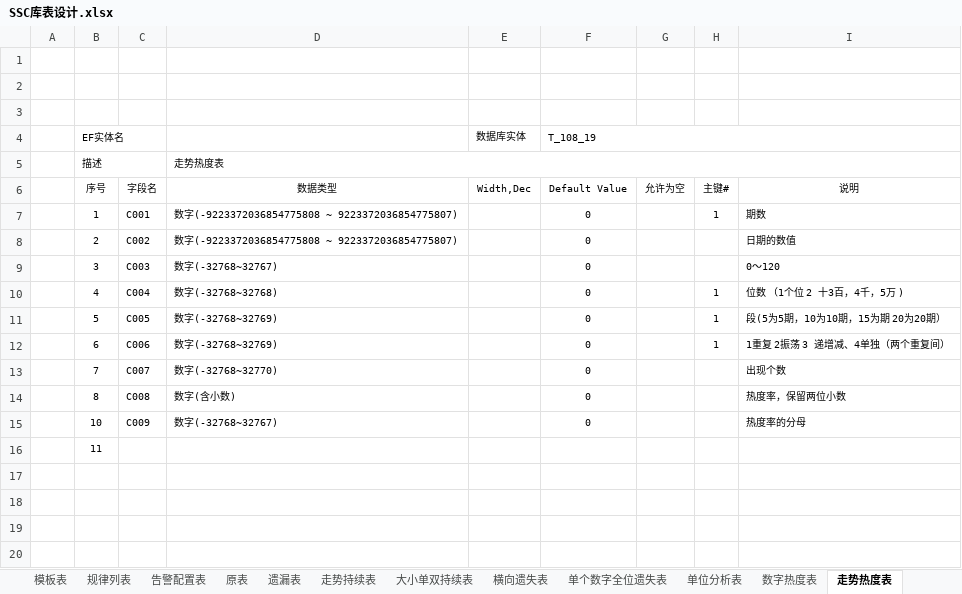
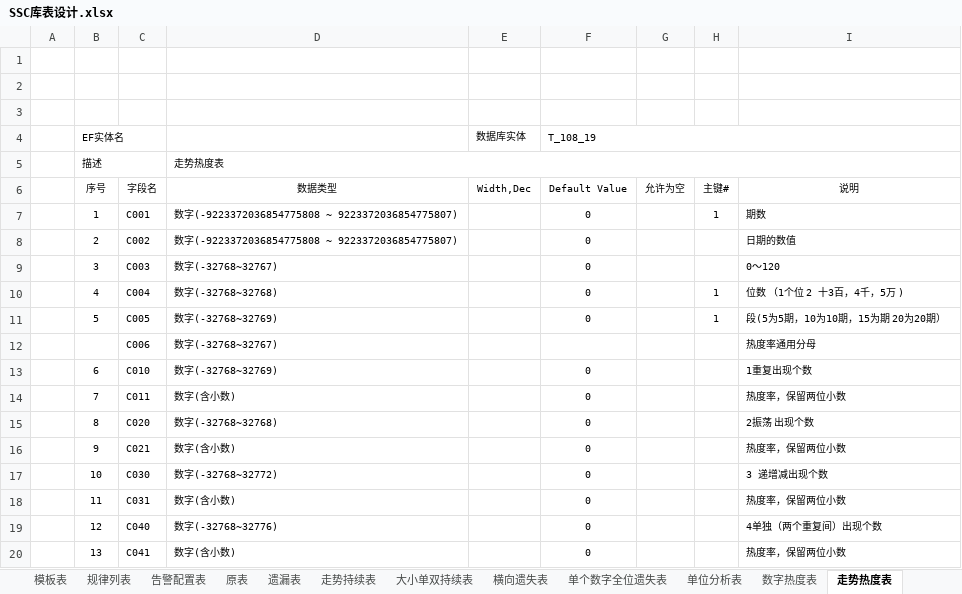
Before and after one commit to cqssc/ssc, an Excel workbook: Wendang/SSC库表设计.xlsx, sheet 走势热度表, drawn as a sheet; values as stored, in another font and other column widths than the file's, no borders; addresses are those after the commit; the diff names each change by its address in the sheet, - before the commit and + after, or states it on an @@ line.

```diff
--- a/Wendang/SSC库表设计.xlsx (sheet 走势热度表)
+++ b/Wendang/SSC库表设计.xlsx (sheet 走势热度表)
+row 12:  |  | C006 | 数字(-32768~32767) |  |  |  |  | 热度率通用分母
-C13: C006
+C13: C010
-H13: 1
+H13: (empty)
-I13: 1重复 2振荡 3 递增减、4单独（两个重复间）
+I13: 1重复出现个数
-C14: C007
+C14: C011
-D14: 数字(-32768~32770)
+D14: 数字(含小数)
-I14: 出现个数
+I14: 热度率，保留两位小数
-C15: C008
+C15: C020
-D15: 数字(含小数)
+D15: 数字(-32768~32768)
-I15: 热度率，保留两位小数
+I15: 2振荡 出现个数
+row 16:  | 9 | C021 | 数字(含小数) |  | 0 |  |  | 热度率，保留两位小数
-C17: C009
+C17: C030
-D17: 数字(-32768~32767)
+D17: 数字(-32768~32772)
-I17: 热度率的分母
+I17: 3 递增减出现个数
-C18: (empty)
+C18: C031
-D18: (empty)
+D18: 数字(含小数)
-F18 (T_108_19): (empty)
+F18 (T_108_19): 0
-I18: (empty)
+I18: 热度率，保留两位小数
+row 19:  | 12 | C040 | 数字(-32768~32776) |  | 0 |  |  | 4单独（两个重复间）出现个数
+row 20:  | 13 | C041 | 数字(含小数) |  | 0 |  |  | 热度率，保留两位小数
```
Also changed, not shown: 2 other files.
